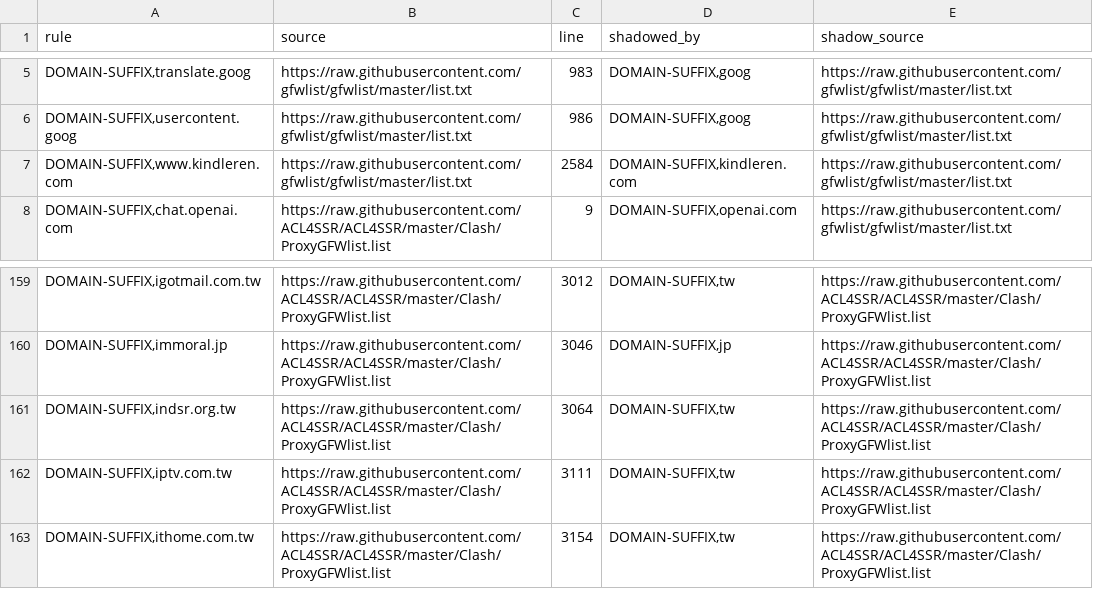
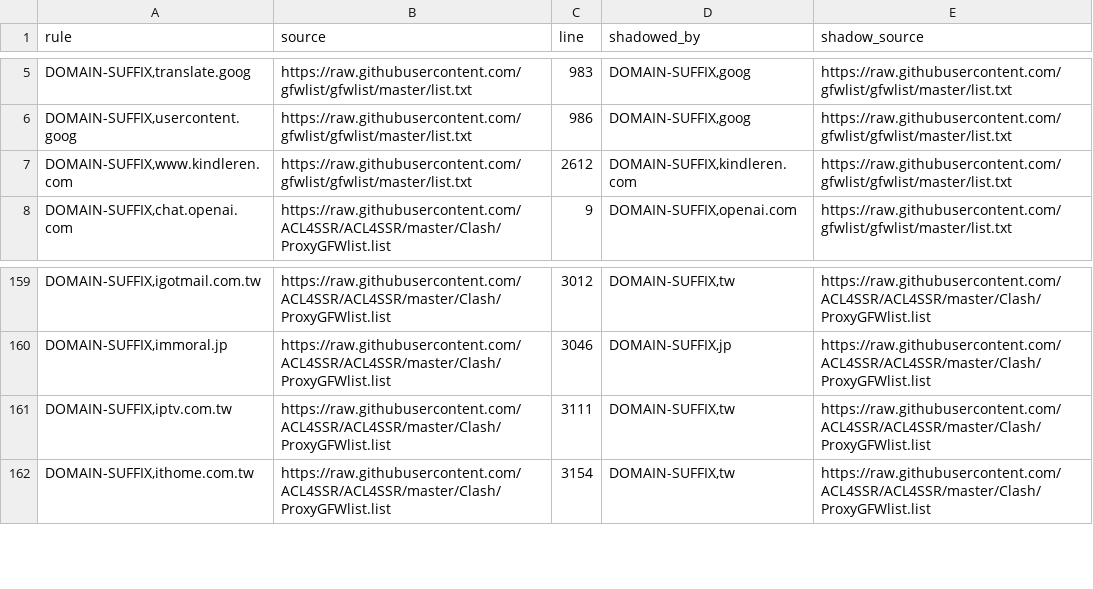
Before and after one commit to Reid-Vin/OpenClash_Custom_Rules_for_ios_rule_script, a TSV file: analysis/GFW-Ultimate/GFW-Ultimate.shadowed.tsv, drawn as a sheet; only a part is shown, gaps mark what is left out.

```diff
--- a/analysis/GFW-Ultimate/GFW-Ultimate.shadowed.tsv
+++ b/analysis/GFW-Ultimate/GFW-Ultimate.shadowed.tsv
@@ -6,3 +6,3 @@ DOMAIN-SUFFIX,translate.goog	https://raw.githubusercontent.com/gfwlist/gfwlist/m
 DOMAIN-SUFFIX,usercontent.goog	https://raw.githubusercontent.com/gfwlist/gfwlist/master/list.txt	986	DOMAIN-SUFFIX,goog	https://raw.githubusercontent.com/gfwlist/gfwlist/master/list.txt
-DOMAIN-SUFFIX,www.kindleren.com	https://raw.githubusercontent.com/gfwlist/gfwlist/master/list.txt	2584	DOMAIN-SUFFIX,kindleren.com	https://raw.githubusercontent.com/gfwlist/gfwlist/master/list.txt
+DOMAIN-SUFFIX,www.kindleren.com	https://raw.githubusercontent.com/gfwlist/gfwlist/master/list.txt	2612	DOMAIN-SUFFIX,kindleren.com	https://raw.githubusercontent.com/gfwlist/gfwlist/master/list.txt
 DOMAIN-SUFFIX,chat.openai.com	https://raw.githubusercontent.com/ACL4SSR/ACL4SSR/master/Clash/ProxyGFWlist.list	9	DOMAIN-SUFFIX,openai.com	https://raw.githubusercontent.com/gfwlist/gfwlist/master/list.txt
@@ -160,3 +160,2 @@ DOMAIN-SUFFIX,igotmail.com.tw	https://raw.githubusercontent.com/ACL4SSR/ACL4SSR/
 DOMAIN-SUFFIX,immoral.jp	https://raw.githubusercontent.com/ACL4SSR/ACL4SSR/master/Clash/ProxyGFWlist.list	3046	DOMAIN-SUFFIX,jp	https://raw.githubusercontent.com/ACL4SSR/ACL4SSR/master/Clash/ProxyGFWlist.list
-DOMAIN-SUFFIX,indsr.org.tw	https://raw.githubusercontent.com/ACL4SSR/ACL4SSR/master/Clash/ProxyGFWlist.list	3064	DOMAIN-SUFFIX,tw	https://raw.githubusercontent.com/ACL4SSR/ACL4SSR/master/Clash/ProxyGFWlist.list
 DOMAIN-SUFFIX,iptv.com.tw	https://raw.githubusercontent.com/ACL4SSR/ACL4SSR/master/Clash/ProxyGFWlist.list	3111	DOMAIN-SUFFIX,tw	https://raw.githubusercontent.com/ACL4SSR/ACL4SSR/master/Clash/ProxyGFWlist.list
```
Also changed, not shown: analysis/GFW-Ultimate/GFW-Ultimate.duplicates.tsv, analysis/iOS_CDN/iOS_CDN.duplicates.tsv, 9 other files.
